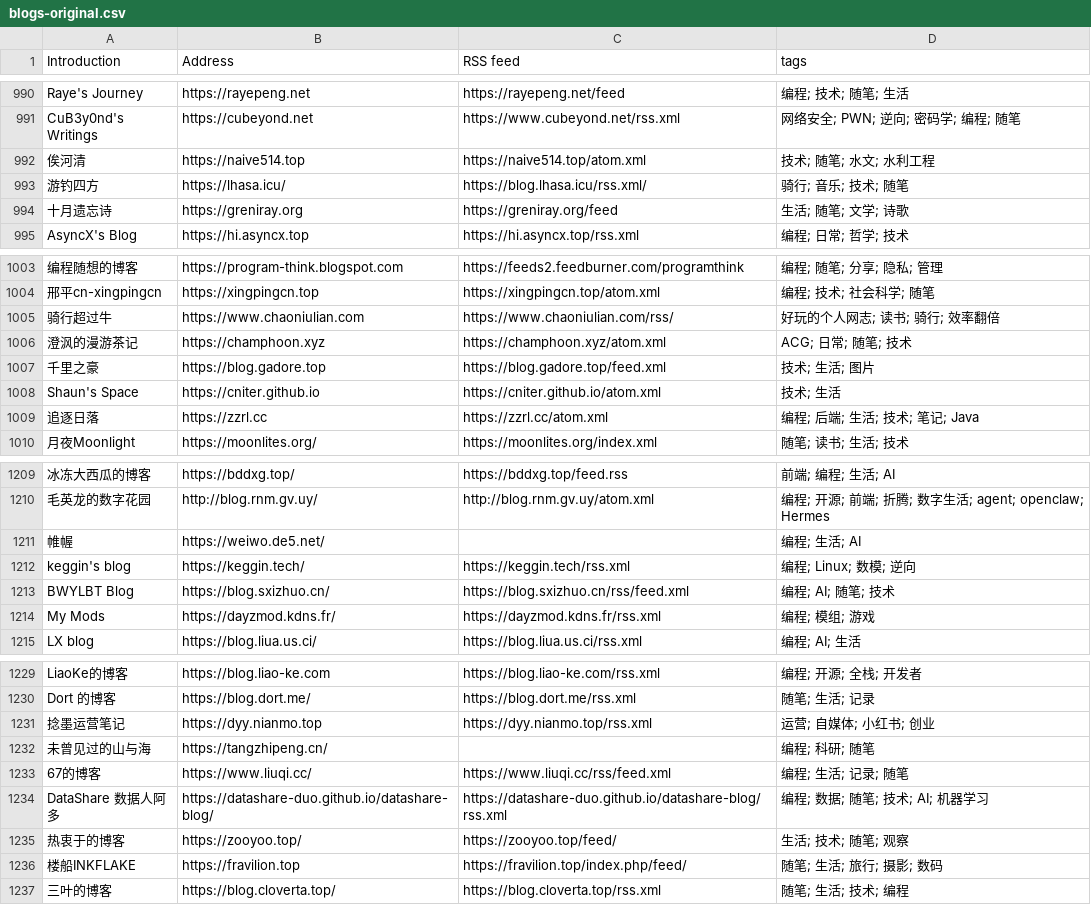
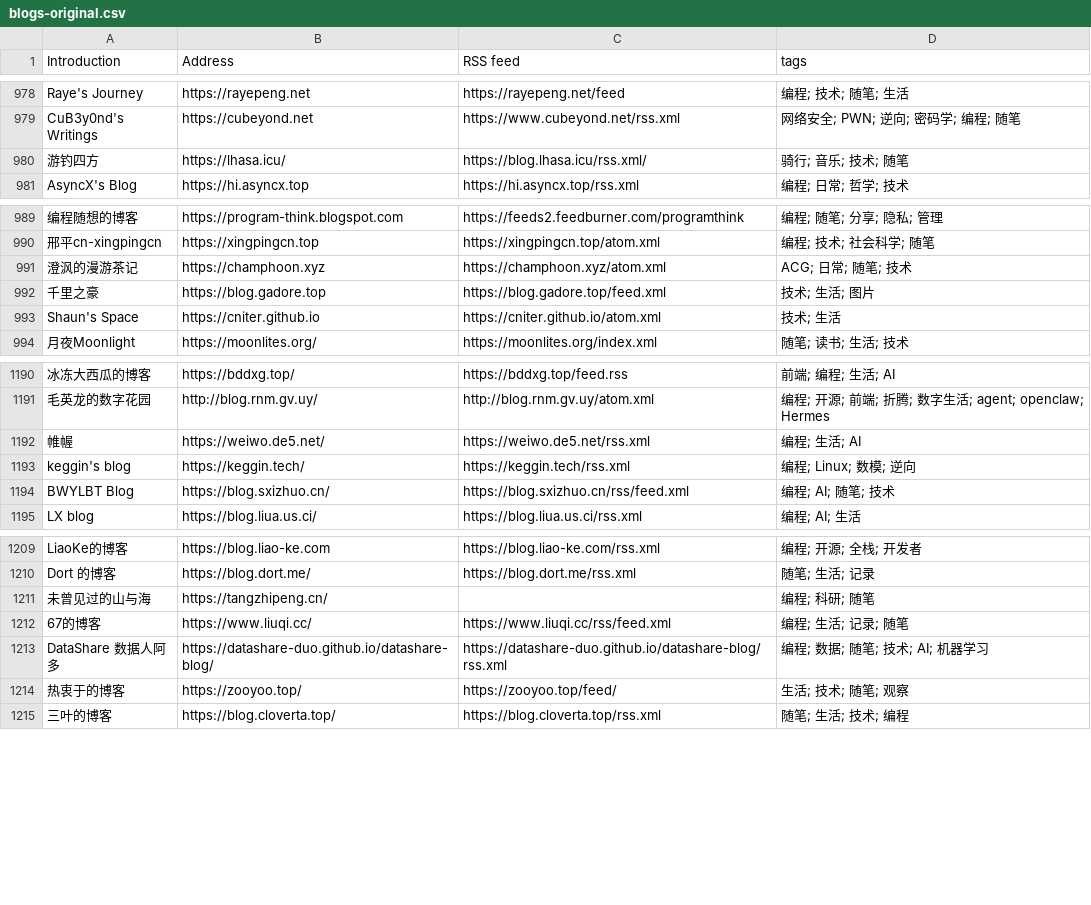
Before and after one commit to lovexw/chinese-independent-blogs, a CSV file: blogs-original.csv, drawn as a sheet; only a part is shown, gaps mark what is left out; removed rows and columns are numbered as before the commit, all else as after; the diff covers the shown part only; the diff names each change by its address in the sheet, - before the commit and + after, or states it on an @@ line.

```diff
--- a/blogs-original.csv
+++ b/blogs-original.csv
-row 992: 俟河清 | https://naive514.top | https://naive514.top/atom.xml | 技术; 随笔; 水文; 水利工程
-row 994: 十月遗忘诗 | https://greniray.org | https://greniray.org/feed | 生活; 随笔; 文学; 诗歌
-row 1005: 骑行超过牛 | https://www.chaoniulian.com | https://www.chaoniulian.com/rss/ | 好玩的个人网志; 读书; 骑行; 效率翻倍
-row 1009: 追逐日落 | https://zzrl.cc | https://zzrl.cc/atom.xml | 编程; 后端; 生活; 技术; 笔记; Java
-C1192 (RSS feed): (empty)
+C1192 (RSS feed): https://weiwo.de5.net/rss.xml
-row 1214: My Mods | https://dayzmod.kdns.fr/ | https://dayzmod.kdns.fr/rss.xml | 编程; 模组; 游戏
-row 1231: 捻墨运营笔记 | https://dyy.nianmo.top | https://dyy.nianmo.top/rss.xml | 运营; 自媒体; 小红书; 创业
-row 1236: 楼船INKFLAKE | https://fravilion.top | https://fravilion.top/index.php/feed/ | 随笔; 生活; 旅行; 摄影; 数码
```
Also changed, not shown: 15 added rows, 17 removed rows and 5 edited cells elsewhere in this file, data/upstream-latest.csv, public/blogs.csv, 21 other files.
